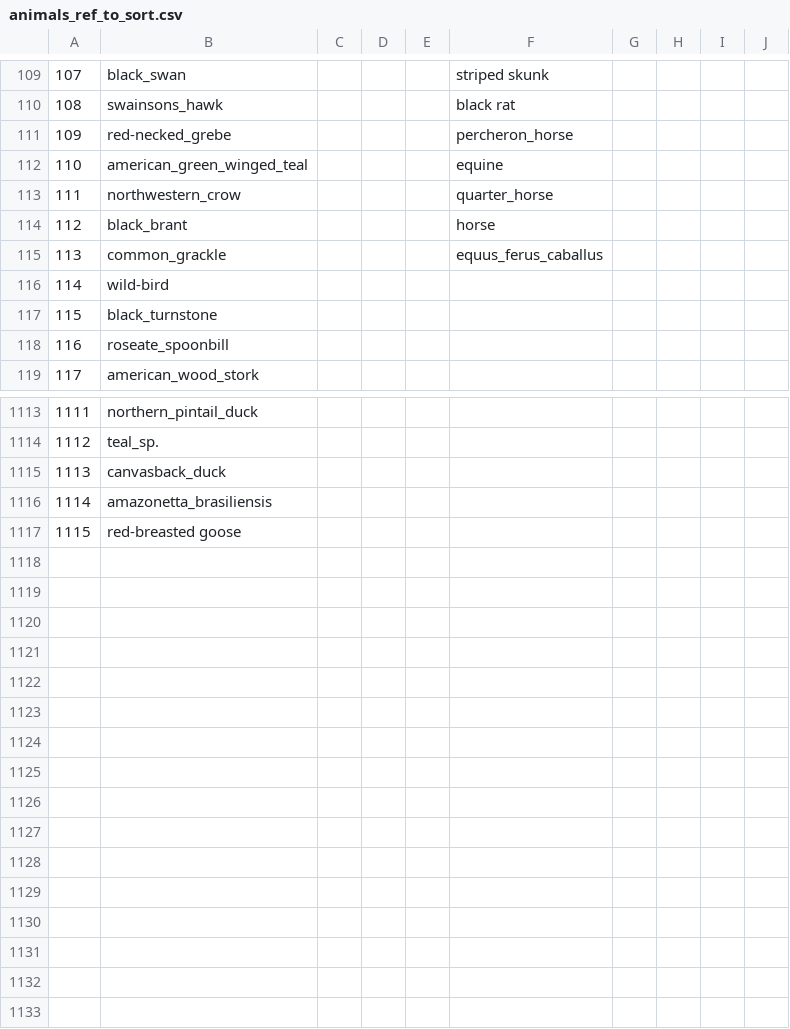
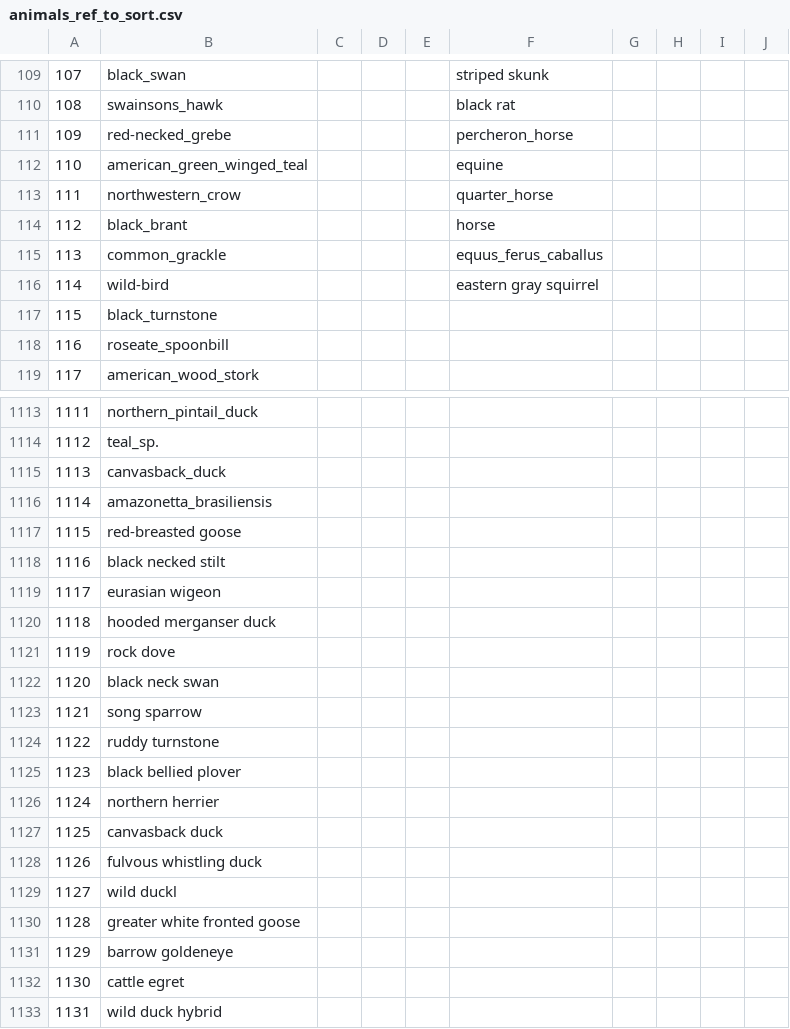
Before and after one commit to maksiaev/Avian_Flu, a CSV file: references/animals_ref_to_sort.csv, drawn as a sheet; only a part is shown, gaps mark what is left out.

```diff
--- a/references/animals_ref_to_sort.csv
+++ b/references/animals_ref_to_sort.csv
@@ -115,3 +115,3 @@
 113,common_grackle,,,,equus_ferus_caballus,,,,
-114,wild-bird,,,,,,,,
+114,wild-bird,,,,eastern gray squirrel,,,,
 115,black_turnstone,,,,,,,,
@@ -1117 +1117,17 @@
 1115,red-breasted goose,,,,,,,,
+1116,black necked stilt,,,,,,,,
+1117,eurasian wigeon,,,,,,,,
+1118,hooded merganser duck,,,,,,,,
+1119,rock dove,,,,,,,,
+1120,black neck swan,,,,,,,,
+1121,song sparrow,,,,,,,,
+1122,ruddy turnstone,,,,,,,,
+1123,black bellied plover,,,,,,,,
+1124,northern herrier,,,,,,,,
+1125,canvasback duck,,,,,,,,
+1126,fulvous whistling duck,,,,,,,,
+1127,wild duckl,,,,,,,,
+1128,greater white fronted goose,,,,,,,,
+1129,barrow goldeneye,,,,,,,,
+1130,cattle egret,,,,,,,,
+1131,wild duck hybrid,,,,,,,,
```
Also changed, not shown: references/animals_ref.csv, references/animals_ref_old.csv, 5 other files.
